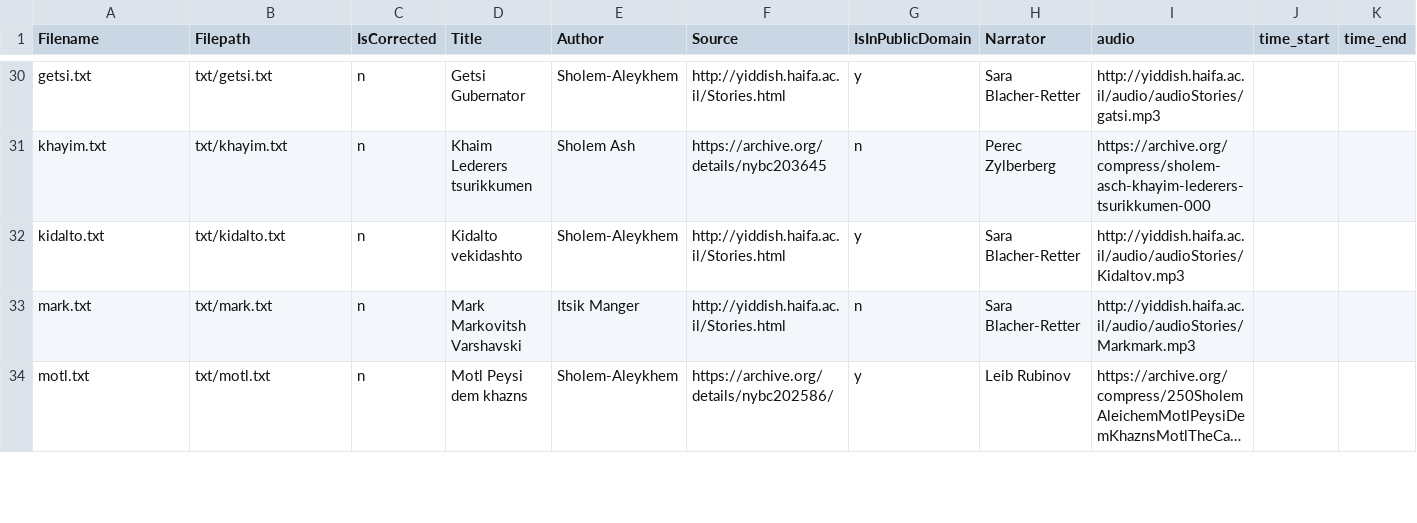
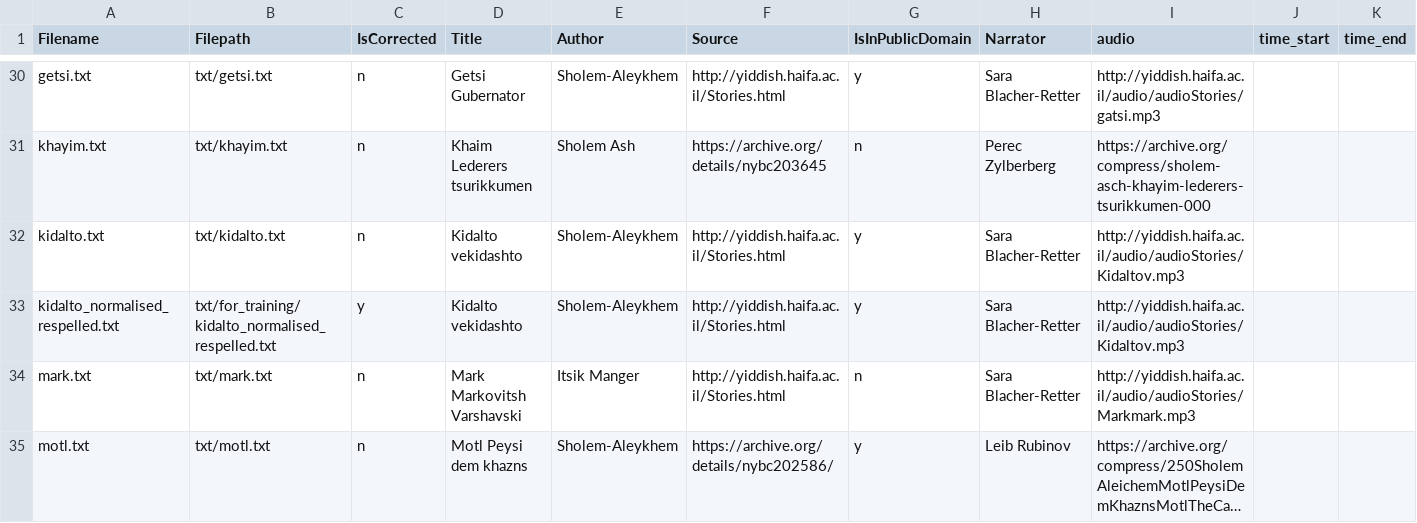
Before and after one commit to REYD-TTS/yiddish-tts-texts, a CSV file: catalog.csv, drawn as a sheet; only a part is shown, gaps mark what is left out; long unchanged cells end in …; the diff names each change by its address in the sheet, - before the commit and + after, or states it on an @@ line.

Commit message:
Finish finalizing kidalto.txt; update catalog

```diff
--- a/catalog.csv
+++ b/catalog.csv
+row 33: kidalto_normalised_respelled.txt | txt/for_training/kidalto_normalised_respelled.txt | y | Kidalto vekidashto | Sholem-Aleykhem | http://yiddish.haifa.ac.il/Stories.html | y | Sara Blacher-Retter | http://yiddish.haifa.ac.il/audio/audioStories/Kidaltov.mp3
```
Also changed, not shown: 5 other files.
